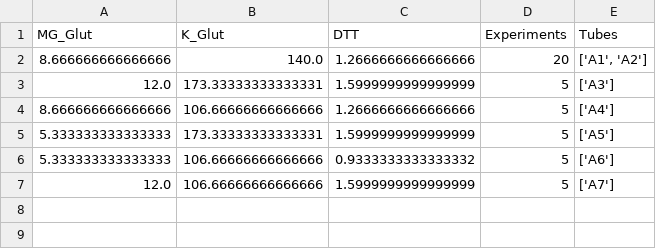
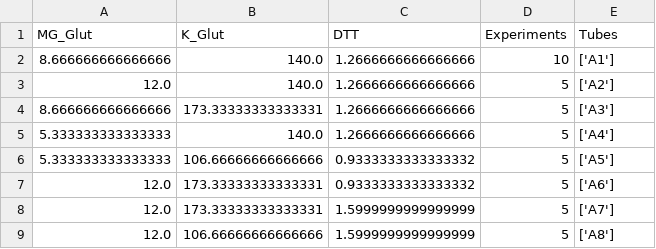
Before and after one commit to Laohakunakorn-Group/NLLAB_OT2_Protocol_Dev, a CSV file: Technical_error_active_learning/src/ALTE010/output/MasterMixes/1_plate_Aqueous_MasterMix_Stocks_human_readable.csv, drawn as a sheet.

Commit message:
output

```diff
--- a/Technical_error_active_learning/src/ALTE010/output/MasterMixes/1_plate_Aqueous_MasterMix_Stocks_human_readable.csv
+++ b/Technical_error_active_learning/src/ALTE010/output/MasterMixes/1_plate_Aqueous_MasterMix_Stocks_human_readable.csv
@@ -1,7 +1,9 @@
 MG_Glut,K_Glut,DTT,Experiments,Tubes
-8.666666666666666,140.0,1.2666666666666666,20,"['A1', 'A2']"
-12.0,173.33333333333331,1.5999999999999999,5,['A3']
-8.666666666666666,106.66666666666666,1.2666666666666666,5,['A4']
-5.333333333333333,173.33333333333331,1.5999999999999999,5,['A5']
-5.333333333333333,106.66666666666666,0.9333333333333332,5,['A6']
-12.0,106.66666666666666,1.5999999999999999,5,['A7']
+8.666666666666666,140.0,1.2666666666666666,10,['A1']
+12.0,140.0,1.2666666666666666,5,['A2']
+8.666666666666666,173.33333333333331,1.2666666666666666,5,['A3']
+5.333333333333333,140.0,1.2666666666666666,5,['A4']
+5.333333333333333,106.66666666666666,0.9333333333333332,5,['A5']
+12.0,173.33333333333331,0.9333333333333332,5,['A6']
+12.0,173.33333333333331,1.5999999999999999,5,['A7']
+12.0,106.66666666666666,1.5999999999999999,5,['A8']
```
Also changed, not shown: Technical_error_active_learning/src/ALTE010/output/Experiment_Designs/design_coded.csv, Technical_error_active_learning/src/ALTE010/output/Experiment_Designs/design_final.csv, 7 other files.
